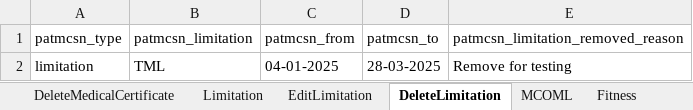
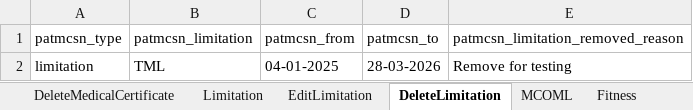
Before and after one commit to manojvyavahare27/ReleaseCellma4ClinicalAuto2, an Excel workbook: ExcelFiles/MedicalCertificate.xlsx, sheet DeleteLimitation, drawn as a sheet; values as stored, in another font and other column widths than the file's, no borders; the diff names each change by its address in the sheet, - before the commit and + after, or states it on an @@ line.

```diff
--- a/ExcelFiles/MedicalCertificate.xlsx (sheet DeleteLimitation)
+++ b/ExcelFiles/MedicalCertificate.xlsx (sheet DeleteLimitation)
-D2 (patmcsn_to): 28-03-2025
+D2 (patmcsn_to): 28-03-2026
```
Also changed, not shown: sheet Limitation, sheet EditLimitation, sheet MCOML, 5 other files.
